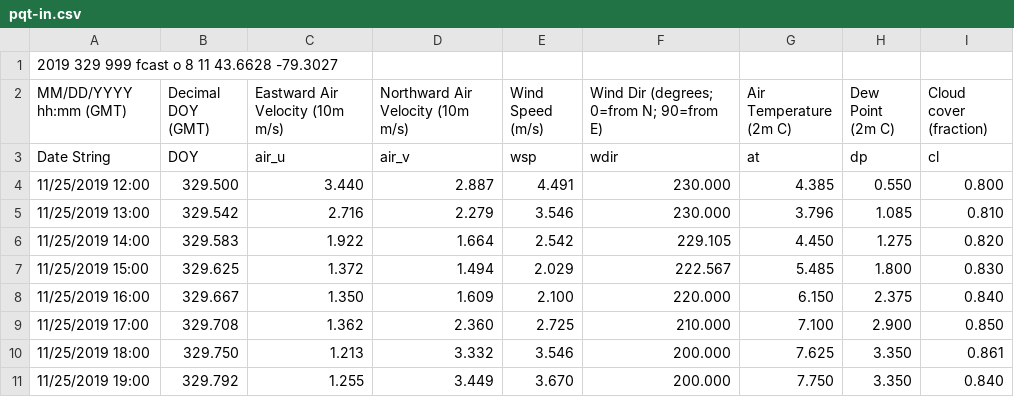
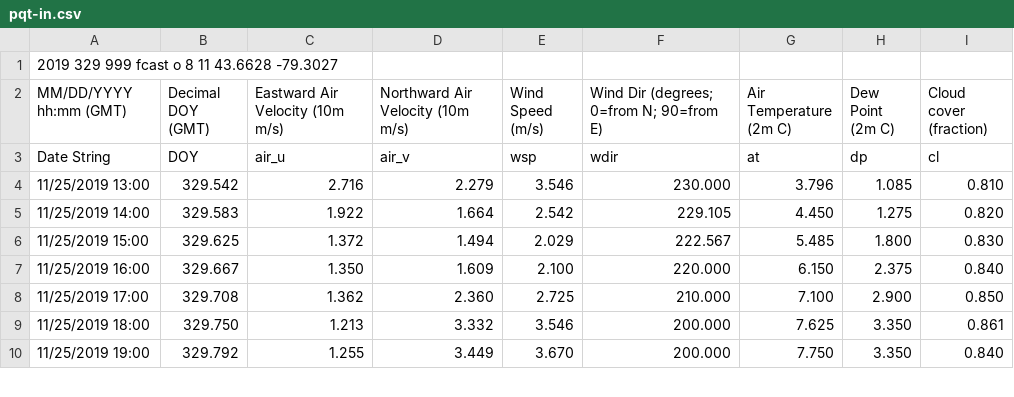
Before and after one commit to titaniumbones/visualization-projects, a CSV file: data/pqt-in.csv, drawn as a sheet; only a part is shown.

Commit message:
noaa data: delete initial line from query to get graphs to line up
Previously graphs were slightly offset -- hopefully this is not a
systematic issue with the data query.

```diff
--- a/data/pqt-in.csv
+++ b/data/pqt-in.csv
@@ -3,3 +3,2 @@ MM/DD/YYYY hh:mm (GMT), Decimal DOY (GMT), Eastward Air Velocity (10m m/s), Nort
 Date String, DOY, air_u, air_v, wsp, wdir, at, dp, cl
-11/25/2019 12:00,  329.500,    3.440,    2.887,    4.491,  230.000,    4.385,    0.550,    0.800
 11/25/2019 13:00,  329.542,    2.716,    2.279,    3.546,  230.000,    3.796,    1.085,    0.810
```
